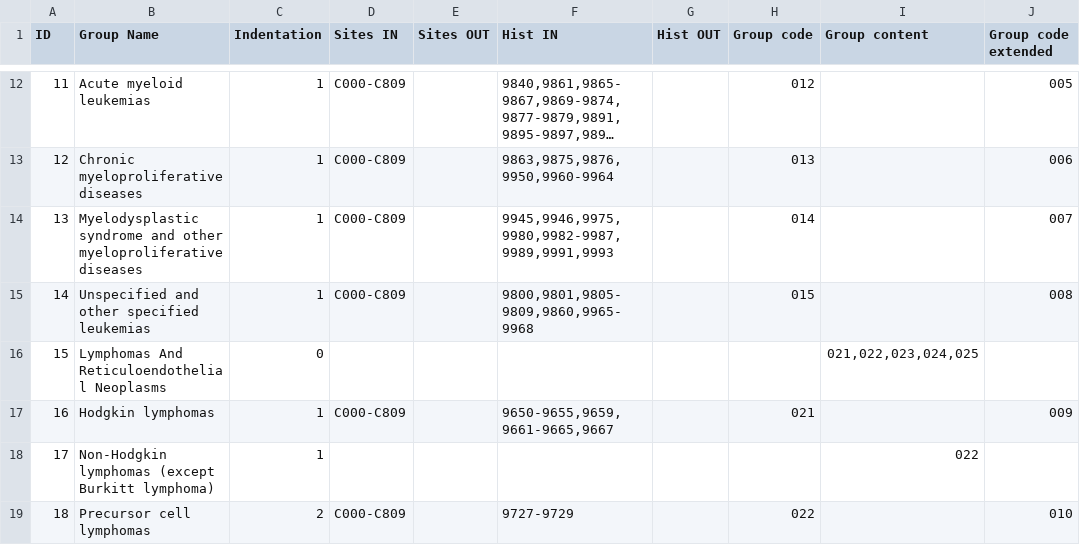
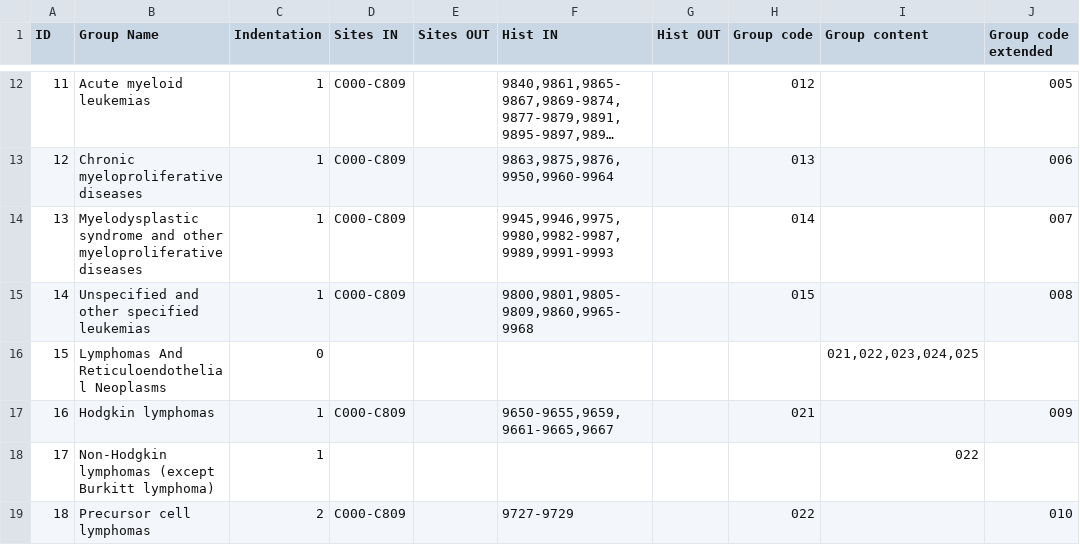
Before and after one commit to imsweb/algorithms, a CSV file: src/main/resources/iccc/iccc-data-third-edition-iarc-2017.csv, drawn as a sheet; only a part is shown, gaps mark what is left out; long unchanged cells end in …; the diff names each change by its address in the sheet, - before the commit and + after, or states it on an @@ line.

```diff
--- a/src/main/resources/iccc/iccc-data-third-edition-iarc-2017.csv
+++ b/src/main/resources/iccc/iccc-data-third-edition-iarc-2017.csv
-F14 (Hist IN): 9945,9946,9975,9980,9982-9987,9989,9991,9993
+F14 (Hist IN): 9945,9946,9975,9980,9982-9987,9989,9991-9993
```
Also changed, not shown: src/main/resources/braincnsrecode/brain-cnsrecode-2020revision.csv.
